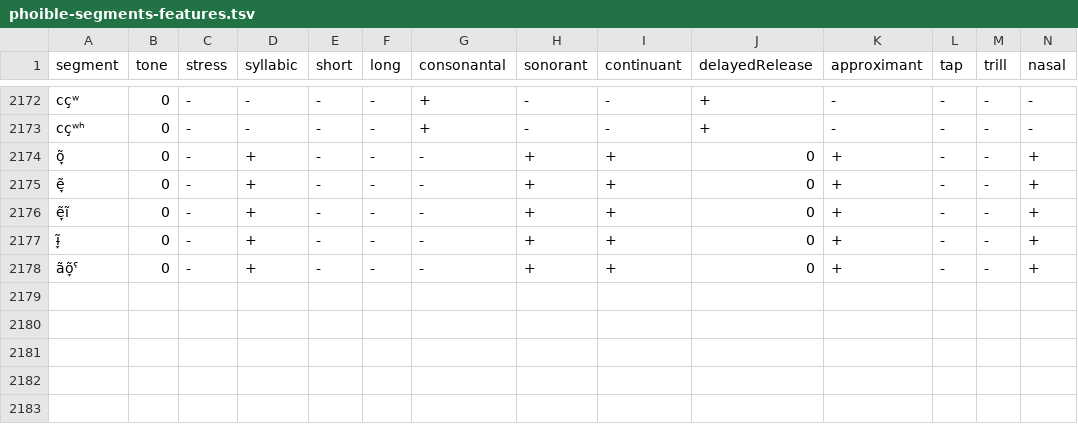
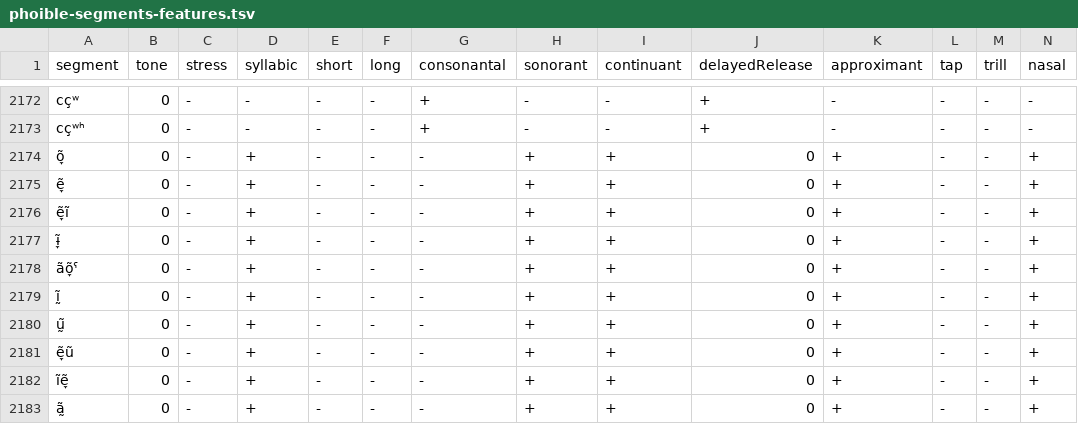
Before and after one commit to clld/phoible, a TSV file: data/phoible-segments-features.tsv, drawn as a sheet; only a part is shown, gaps mark what is left out; rows hold the shown columns only; the diff names each change by its address in the sheet, - before the commit and + after, or states it on an @@ line.

```diff
--- a/data/phoible-segments-features.tsv
+++ b/data/phoible-segments-features.tsv
+row 2179: ḭ̃ | 0 | - | + | - | - | - | + | + | 0 | + | - | - | +
+row 2180: ṵ̃ | 0 | - | + | - | - | - | + | + | 0 | + | - | - | +
+row 2181: ẽ̞ũ | 0 | - | + | - | - | - | + | + | 0 | + | - | - | +
+row 2182: ĩẽ̞ | 0 | - | + | - | - | - | + | + | 0 | + | - | - | +
+row 2183: ã̰ | 0 | - | + | - | - | - | + | + | 0 | + | - | - | +
```
Also changed, not shown: data/phoible-aggregated.tsv, 7 other files.
